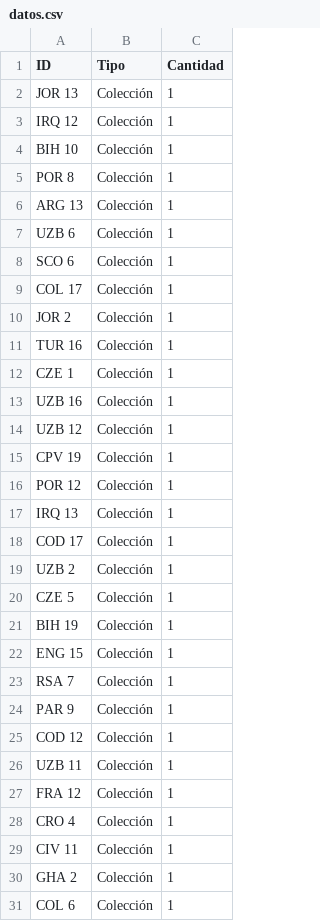
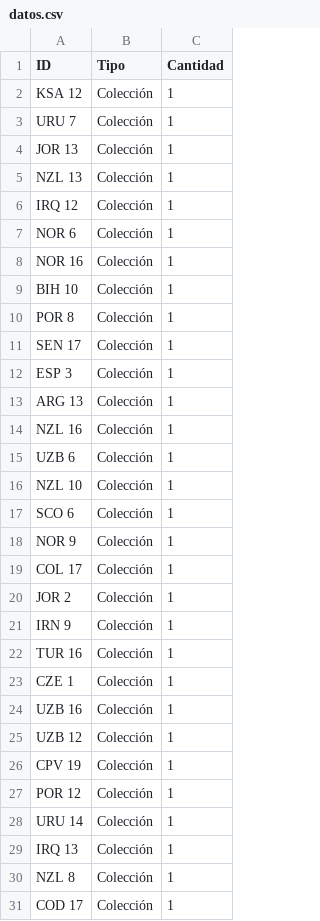
Before and after one commit to TystSpoke/AlbumMundial2026, a CSV file: datos.csv, drawn as a sheet; only a part is shown; the shorter side is filled out with more unchanged rows; the diff covers the shown part only.

Commit message:
Actualización de cromos desde App

```diff
--- a/datos.csv
+++ b/datos.csv
@@ -1,11 +1,22 @@
 ID,Tipo,Cantidad
+KSA 12,Colección,1
+URU 7,Colección,1
 JOR 13,Colección,1
+NZL 13,Colección,1
 IRQ 12,Colección,1
+NOR 6,Colección,1
+NOR 16,Colección,1
 BIH 10,Colección,1
 POR 8,Colección,1
+SEN 17,Colección,1
+ESP 3,Colección,1
 ARG 13,Colección,1
+NZL 16,Colección,1
 UZB 6,Colección,1
+NZL 10,Colección,1
 SCO  6,Colección,1
+NOR 9,Colección,1
 COL 17,Colección,1
 JOR 2,Colección,1
+IRN 9,Colección,1
 TUR 16,Colección,1
@@ -16,3 +27,5 @@ CPV 19,Colección,1
 POR 12,Colección,1
+URU 14,Colección,1
 IRQ 13,Colección,1
+NZL 8,Colección,1
 COD 17,Colección,1
```
Also changed, not shown: 21 added rows elsewhere in this file.
